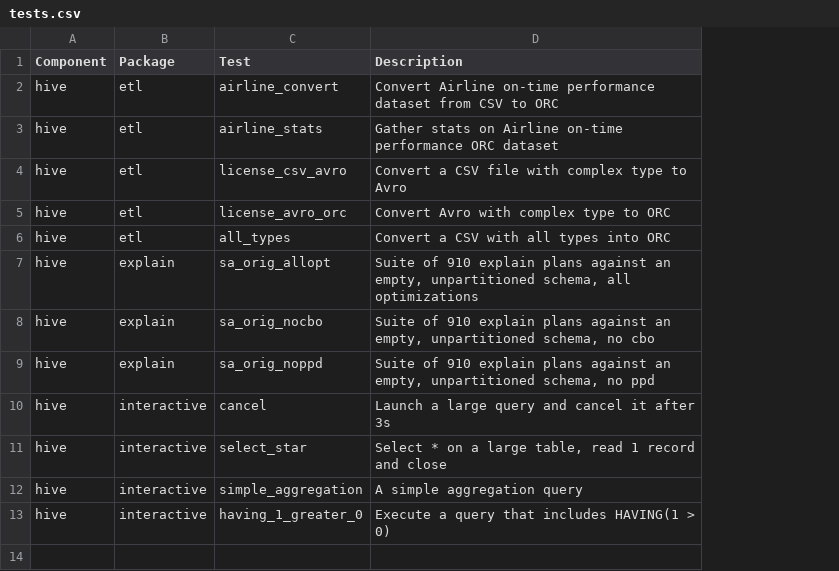
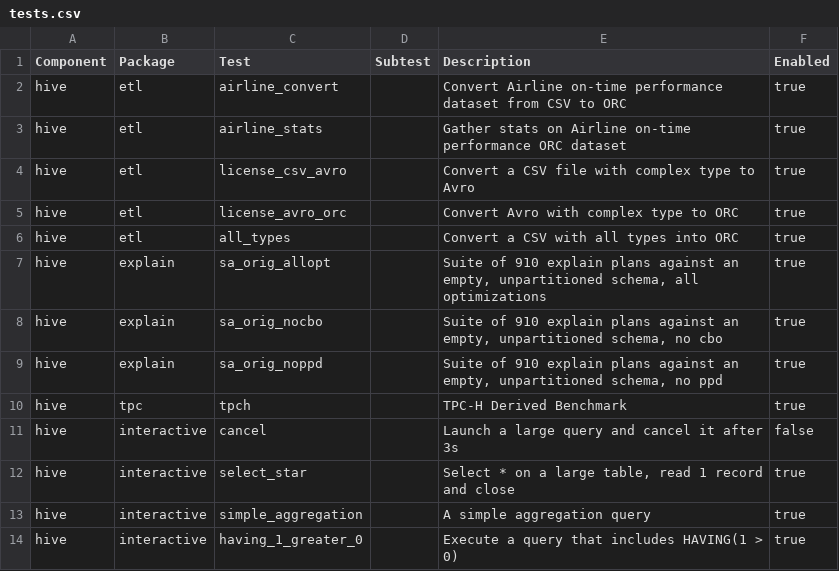
Before and after one commit to thinkmassive/structor, a CSV file: modules/benchmetrics/files/tests.csv, drawn as a sheet; the diff names each change by its address in the sheet, - before the commit and + after, or states it on an @@ line.

Commit message:
Initial functioning benchmetrics plus test definition file.

```diff
--- a/modules/benchmetrics/files/tests.csv
+++ b/modules/benchmetrics/files/tests.csv
+column D (Subtest), empty
+column F (Enabled), rows 2-9: all true; rows 11-14: false | true | true | true
+row 10: hive | tpc | tpch |  | TPC-H Derived Benchmark | true
```
Also changed, not shown: 1 other file.
